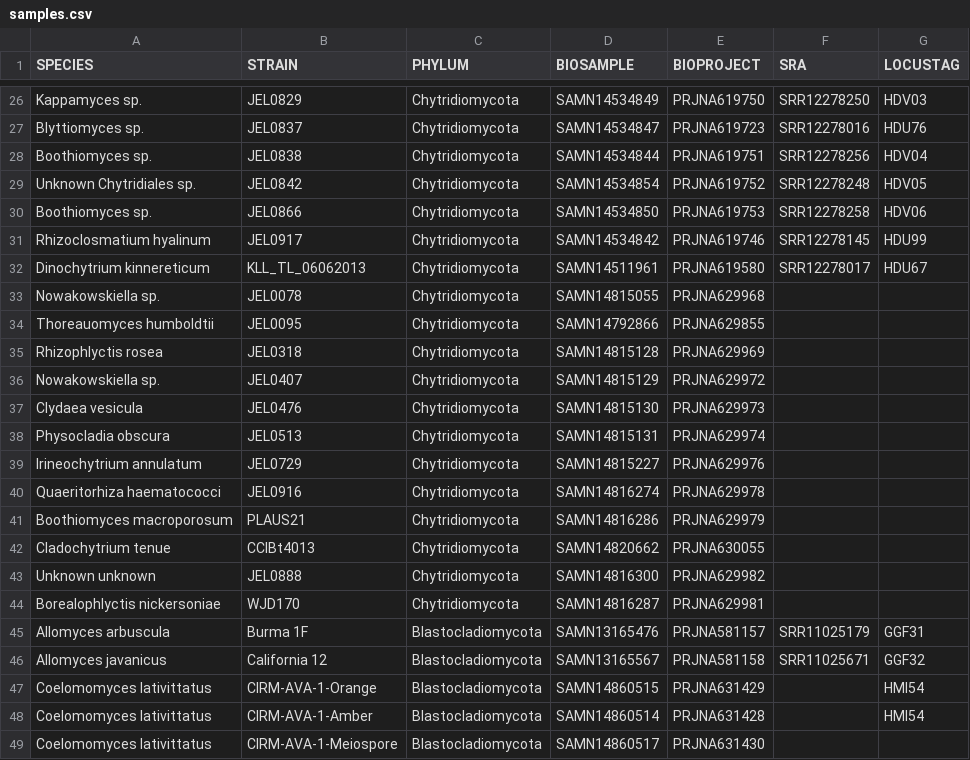
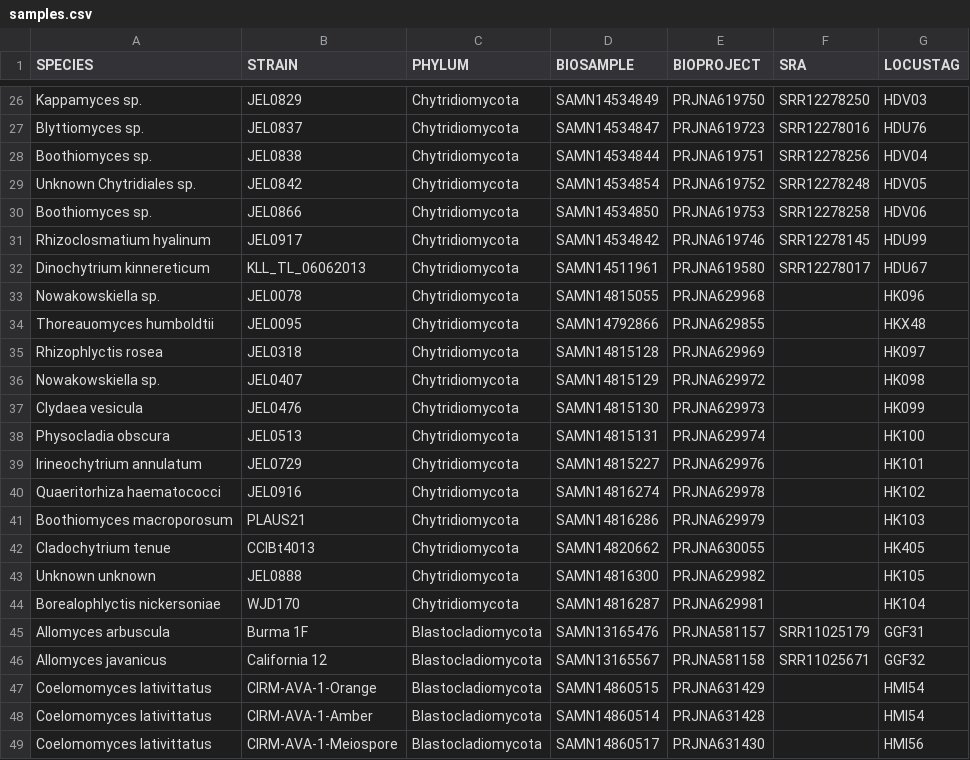
Before and after one commit to stajichlab/Chytrid_Phylogenomics, a CSV file: LCG/Annotation/samples.csv, drawn as a sheet; only a part is shown, gaps mark what is left out.

```diff
--- a/LCG/Annotation/samples.csv
+++ b/LCG/Annotation/samples.csv
@@ -32,14 +32,14 @@ Rhizoclosmatium hyalinum,JEL0917,Chytridiomycota,SAMN14534842,PRJNA619746,SRR122
 Dinochytrium kinnereticum,KLL_TL_06062013,Chytridiomycota,SAMN14511961,PRJNA619580,SRR12278017,HDU67
-Nowakowskiella sp.,JEL0078,Chytridiomycota,SAMN14815055,PRJNA629968,,
-Thoreauomyces humboldtii,JEL0095,Chytridiomycota,SAMN14792866,PRJNA629855,,
-Rhizophlyctis rosea,JEL0318,Chytridiomycota,SAMN14815128,PRJNA629969,,
-Nowakowskiella sp.,JEL0407,Chytridiomycota,SAMN14815129,PRJNA629972,,
-Clydaea vesicula,JEL0476,Chytridiomycota,SAMN14815130,PRJNA629973,,
-Physocladia obscura,JEL0513,Chytridiomycota,SAMN14815131,PRJNA629974,,
-Irineochytrium annulatum,JEL0729,Chytridiomycota,SAMN14815227,PRJNA629976,,
-Quaeritorhiza haematococci,JEL0916,Chytridiomycota,SAMN14816274,PRJNA629978,,
-Boothiomyces macroporosum,PLAUS21,Chytridiomycota,SAMN14816286,PRJNA629979,,
-Cladochytrium tenue,CCIBt4013,Chytridiomycota,SAMN14820662,PRJNA630055,,
-Unknown unknown,JEL0888,Chytridiomycota,SAMN14816300,PRJNA629982,,
-Borealophlyctis nickersoniae,WJD170,Chytridiomycota,SAMN14816287,PRJNA629981,,
+Nowakowskiella sp.,JEL0078,Chytridiomycota,SAMN14815055,PRJNA629968,,HK096
+Thoreauomyces humboldtii,JEL0095,Chytridiomycota,SAMN14792866,PRJNA629855,,HKX48
+Rhizophlyctis rosea,JEL0318,Chytridiomycota,SAMN14815128,PRJNA629969,,HK097
+Nowakowskiella sp.,JEL0407,Chytridiomycota,SAMN14815129,PRJNA629972,,HK098
+Clydaea vesicula,JEL0476,Chytridiomycota,SAMN14815130,PRJNA629973,,HK099
+Physocladia obscura,JEL0513,Chytridiomycota,SAMN14815131,PRJNA629974,,HK100
+Irineochytrium annulatum,JEL0729,Chytridiomycota,SAMN14815227,PRJNA629976,,HK101
+Quaeritorhiza haematococci,JEL0916,Chytridiomycota,SAMN14816274,PRJNA629978,,HK102
+Boothiomyces macroporosum,PLAUS21,Chytridiomycota,SAMN14816286,PRJNA629979,,HK103
+Cladochytrium tenue,CCIBt4013,Chytridiomycota,SAMN14820662,PRJNA630055,,HK405
+Unknown unknown,JEL0888,Chytridiomycota,SAMN14816300,PRJNA629982,,HK105
+Borealophlyctis nickersoniae,WJD170,Chytridiomycota,SAMN14816287,PRJNA629981,,HK104
 Allomyces arbuscula,Burma 1F,Blastocladiomycota,SAMN13165476,PRJNA581157,SRR11025179,GGF31
@@ -48,2 +48,2 @@ Coelomomyces lativittatus,CIRM-AVA-1-Orange,Blastocladiomycota,SAMN14860515,PRJN
 Coelomomyces lativittatus,CIRM-AVA-1-Amber,Blastocladiomycota,SAMN14860514,PRJNA631428,,HMI54
-Coelomomyces lativittatus,CIRM-AVA-1-Meiospore,Blastocladiomycota,SAMN14860517,PRJNA631430,,
+Coelomomyces lativittatus,CIRM-AVA-1-Meiospore,Blastocladiomycota,SAMN14860517,PRJNA631430,,HMI56
```
Also changed, not shown: 1 other file.
